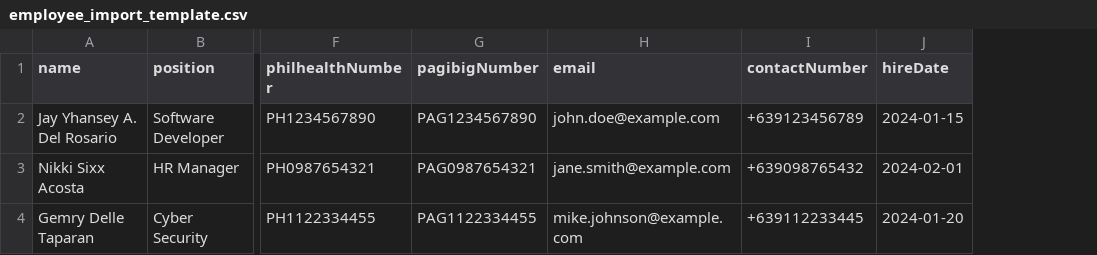
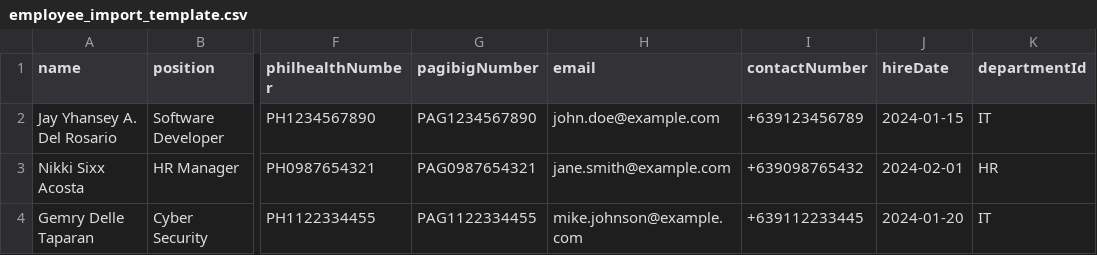
Before and after one commit to Jayabed45/Tgs-Bpo-Payroll, a CSV file: public/employee_import_template.csv, drawn as a sheet; only a part is shown, gaps mark what is left out; the diff names each change by its address in the sheet, - before the commit and + after, or states it on an @@ line.

```diff
--- a/public/employee_import_template.csv
+++ b/public/employee_import_template.csv
+column K (departmentId), rows 2-4: IT | HR | IT
```
Also changed, not shown: 3 other files.
